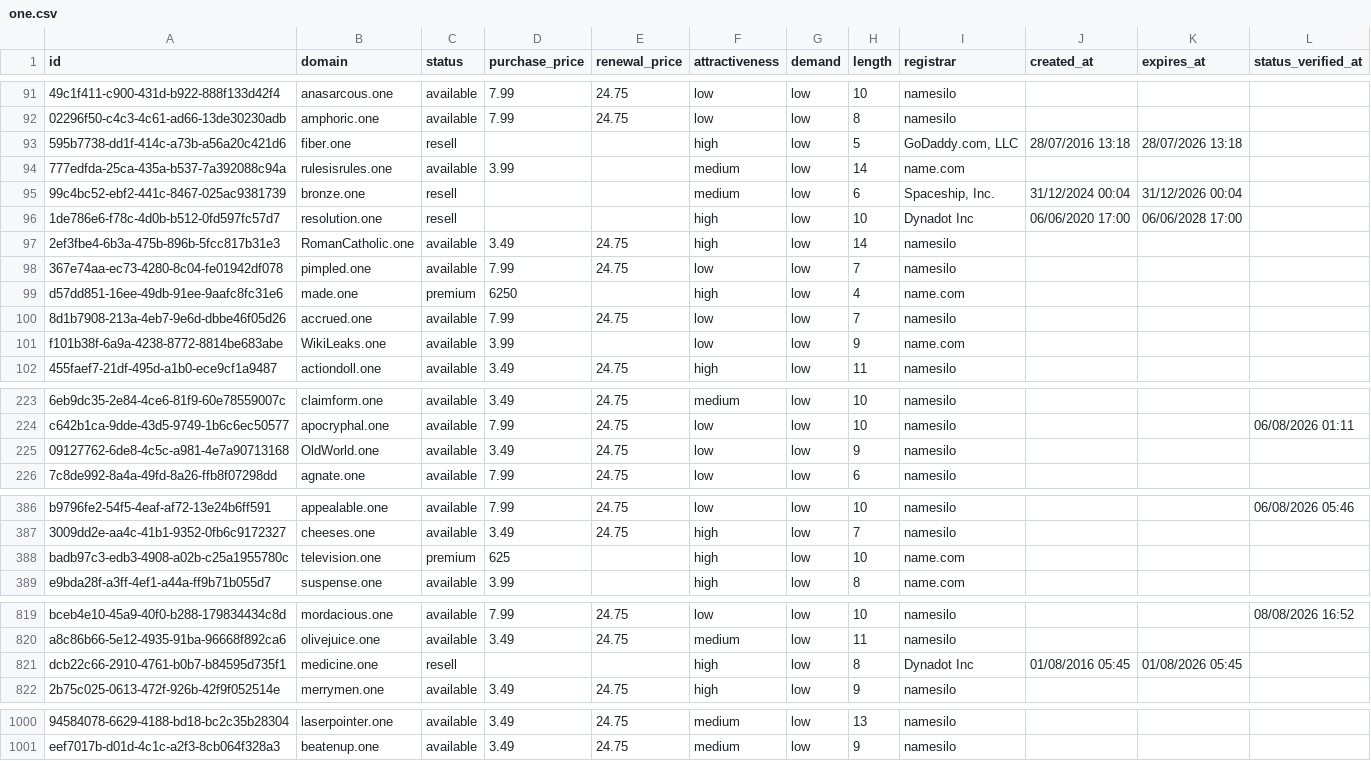
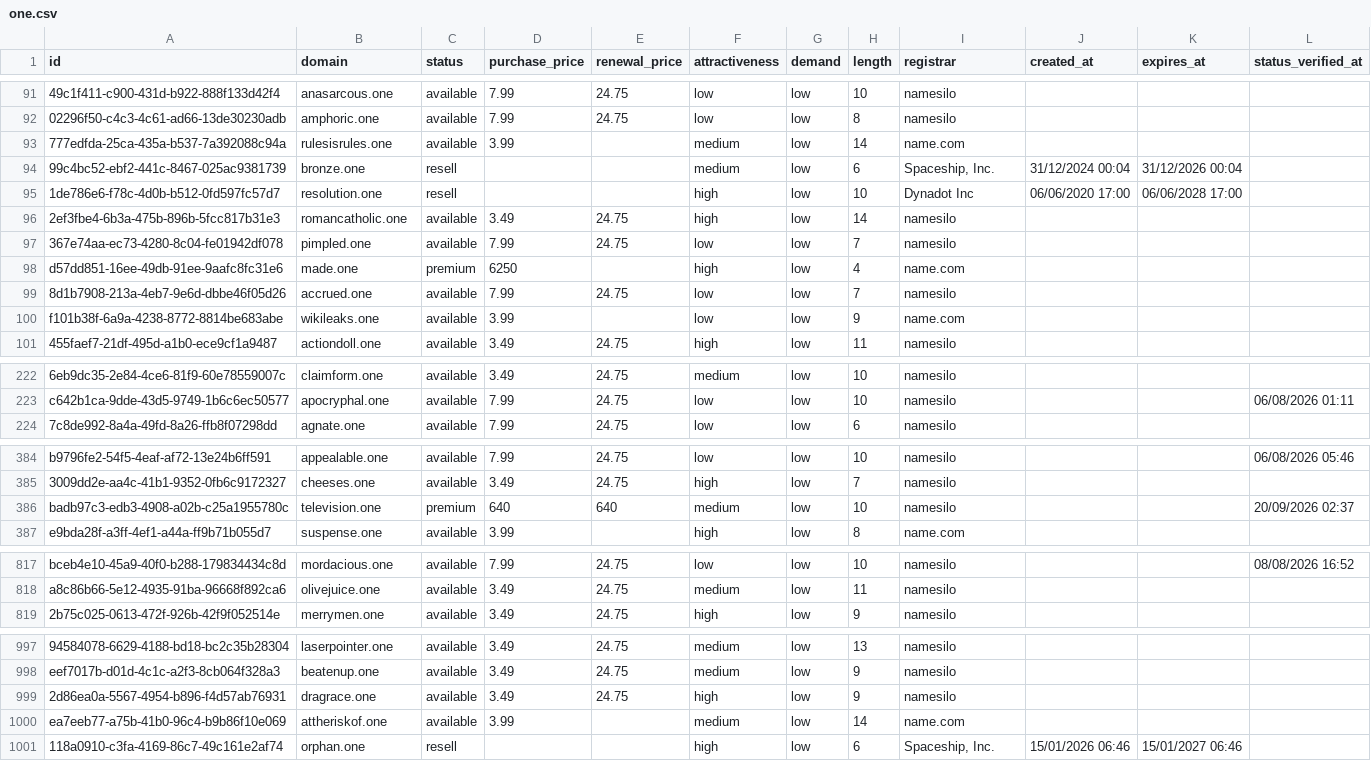
Before and after one commit to UniqueDomains/one-oneword-domains, a CSV file: one.csv, drawn as a sheet; only a part is shown, gaps mark what is left out; removed rows and columns are numbered as before the commit, all else as after; the diff covers the shown part only; the diff names each change by its address in the sheet, - before the commit and + after, or states it on an @@ line.

Commit message:
Domains update

```diff
--- a/one.csv
+++ b/one.csv
-row 93: 595b7738-dd1f-414c-a73b-a56a20c421d6 | fiber.one | resell |  |  | high | low | 5 | GoDaddy.com, LLC | 28/07/2016 13:18 | 28/07/2026 13:18
-B96 (domain): RomanCatholic.one
+B96 (domain): romancatholic.one
-B100 (domain): WikiLeaks.one
+B100 (domain): wikileaks.one
-row 225: 09127762-6de8-4c5c-a981-4e7a90713168 | OldWorld.one | available | 3.49 | 24.75 | low | low | 9 | namesilo
-D386 (purchase_price): 625
+D386 (purchase_price): 640
-E386 (renewal_price): (empty)
+E386 (renewal_price): 640
-F386 (attractiveness): high
+F386 (attractiveness): medium
-I386 (registrar): name.com
+I386 (registrar): namesilo
-L386 (status_verified_at): (empty)
+L386 (status_verified_at): 20/09/2026 02:37
-row 821: dcb22c66-2910-4761-b0b7-b84595d735f1 | medicine.one | resell |  |  | high | low | 8 | Dynadot Inc | 01/08/2016 05:45 | 01/08/2026 05:45
+row 999: 2d86ea0a-5567-4954-b896-f4d57ab76931 | dragrace.one | available | 3.49 | 24.75 | high | low | 9 | namesilo
+row 1000: ea7eeb77-a75b-41b0-96c4-b9b86f10e069 | attheriskof.one | available | 3.99 |  | medium | low | 14 | name.com
+row 1001: 118a0910-c3fa-4169-86c7-49c161e2af74 | orphan.one | resell |  |  | high | low | 6 | Spaceship, Inc. | 15/01/2026 06:46 | 15/01/2027 06:46
```
Also changed, not shown: 64 edited cells elsewhere in this file, 4 other files.
